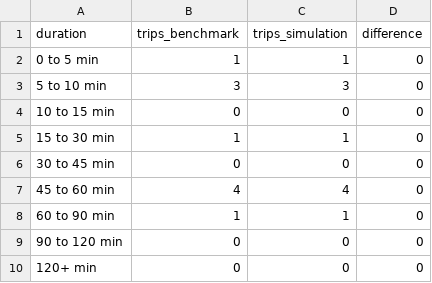
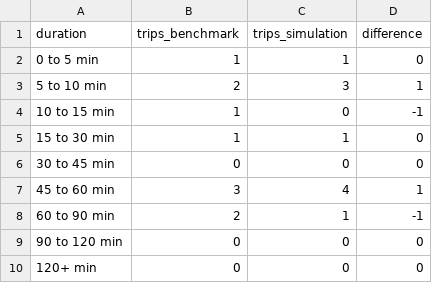
Before and after one commit to arup-group/elara, a CSV file: outputs/benchmarks/TestDurationComparison_test_all.csv, drawn as a sheet.

```diff
--- a/outputs/benchmarks/TestDurationComparison_test_all.csv
+++ b/outputs/benchmarks/TestDurationComparison_test_all.csv
@@ -2,8 +2,8 @@ duration,trips_benchmark,trips_simulation,difference
 0 to 5 min,1,1,0
-5 to 10 min,3,3,0
-10 to 15 min,0,0,0
+5 to 10 min,2,3,1
+10 to 15 min,1,0,-1
 15 to 30 min,1,1,0
 30 to 45 min,0,0,0
-45 to 60 min,4,4,0
-60 to 90 min,1,1,0
+45 to 60 min,3,4,1
+60 to 90 min,2,1,-1
 90 to 120 min,0,0,0
```
Also changed, not shown: outputs/benchmarks/TestEuclideanDistanceComparison_test_all.csv, outputs/passenger_counts_bus_total.csv, 15 other files.
